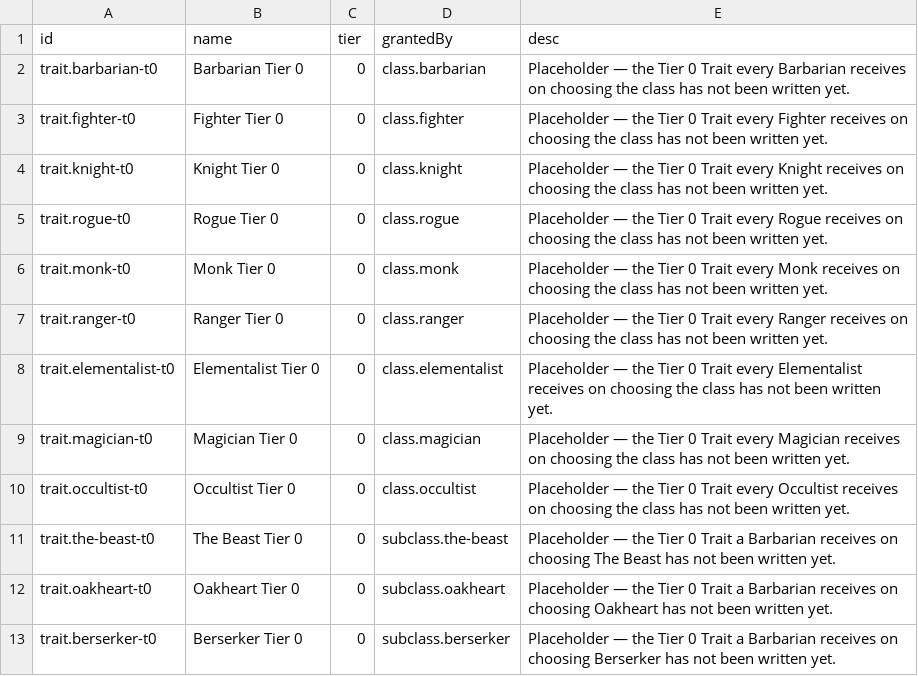
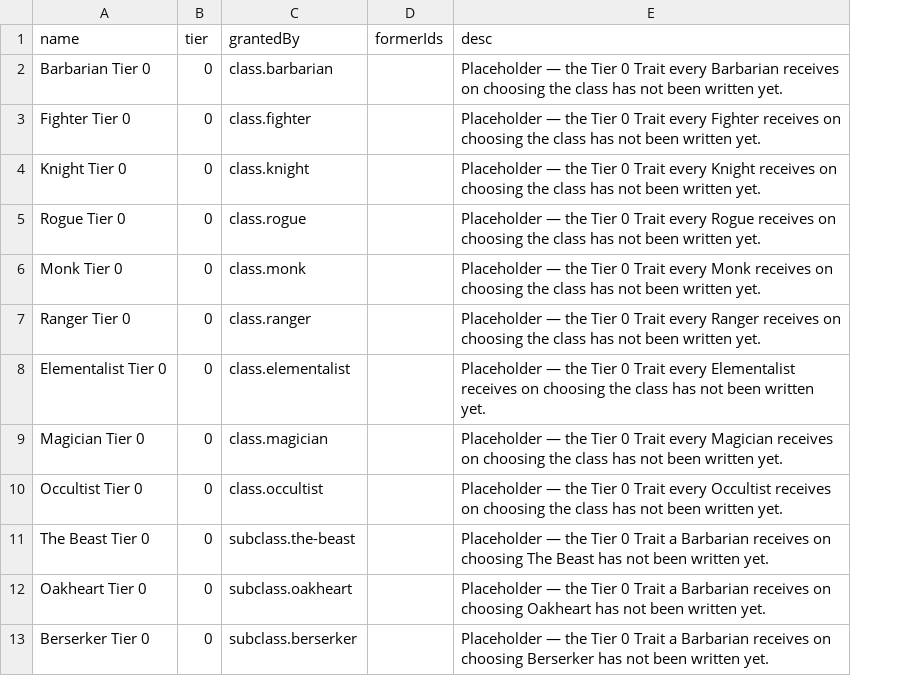
Before and after one commit to dishyyman/project-meeple, a CSV file: projectWaypoint/tools/csv/traits.csv, drawn as a sheet; only a part is shown; removed rows and columns are numbered as before the commit, all else as after; the diff names each change by its address in the sheet, - before the commit and + after, or states it on an @@ line.

```diff
--- a/projectWaypoint/tools/csv/traits.csv
+++ b/projectWaypoint/tools/csv/traits.csv
-column A (id), rows 2-13: trait.barbarian-t0 | trait.fighter-t0 | trait.knight-t0 | trait.rogue-t0 | trait.monk-t0 | trait.ranger-t0 | trait.elementalist-t0 | trait.magician-t0 | trait.occultist-t0 | trait.the-beast-t0 | trait.oakheart-t0 | trait.berserker-t0
+column D (formerIds), empty
```
Also changed, not shown: projectWaypoint/tools/csv/subclasses.csv, 8 other files.
